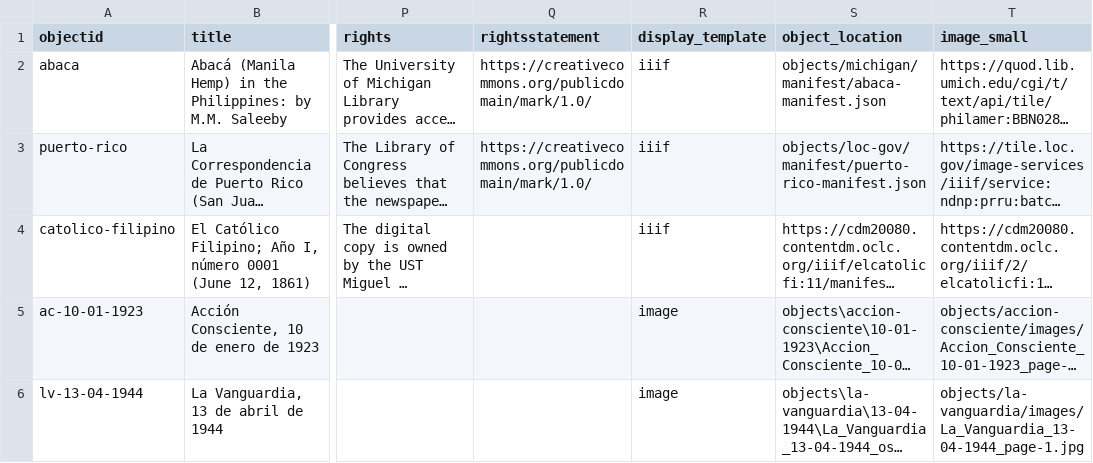
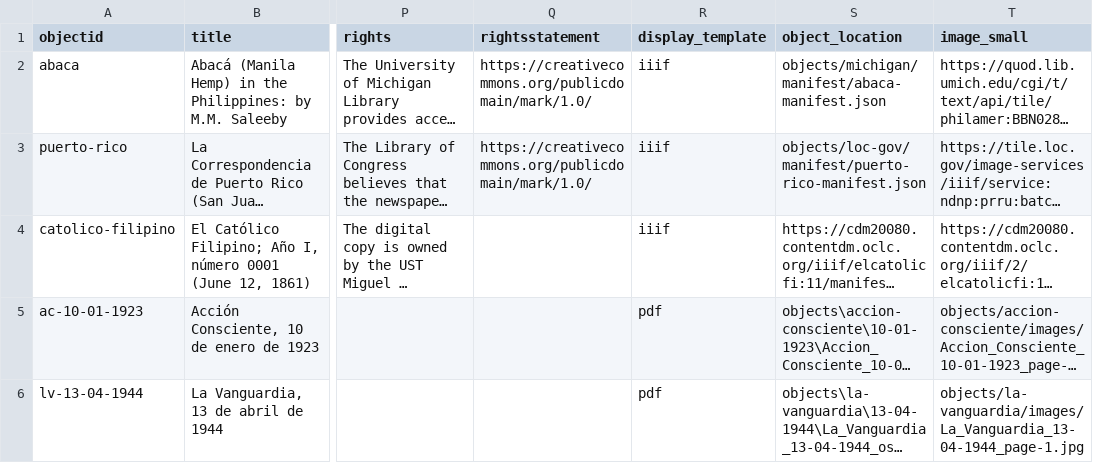
Before and after one commit to npirvu/demo-gresel, a CSV file: _data/gresel-metadata.csv, drawn as a sheet; only a part is shown, gaps mark what is left out; long unchanged cells end in …; the diff names each change by its address in the sheet, - before the commit and + after, or states it on an @@ line.

Commit message:
Update gresel-metadata.csv

```diff
--- a/_data/gresel-metadata.csv
+++ b/_data/gresel-metadata.csv
-R5:R6 (display_template): image
+R5:R6 (display_template): pdf
```
